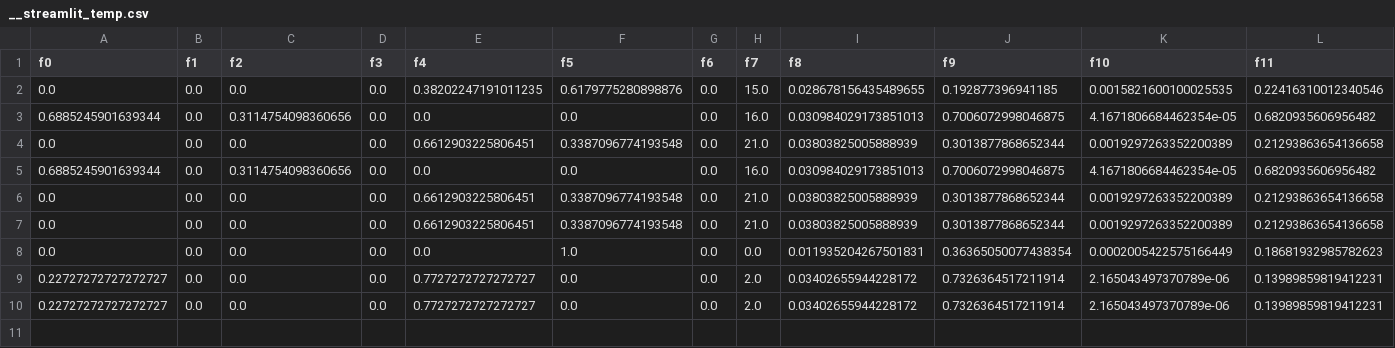
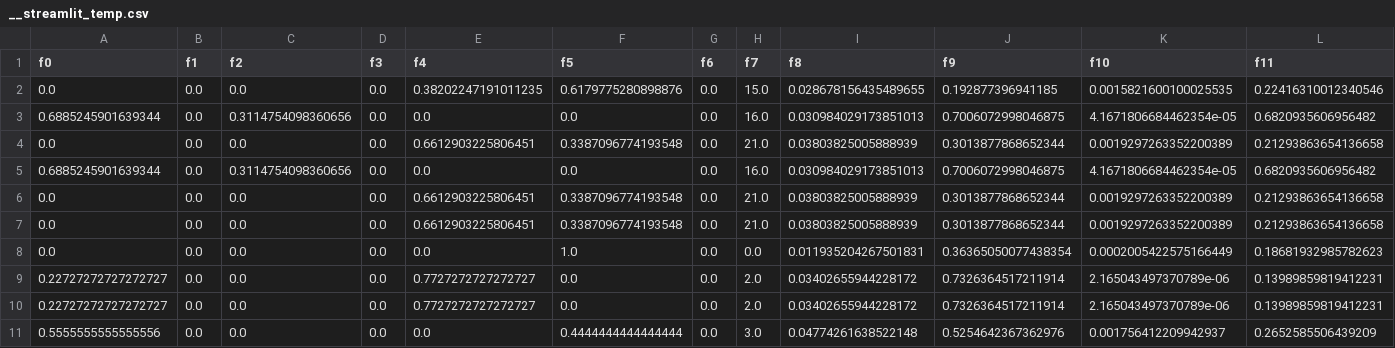
Before and after one commit to MannVaswani4/DeceptiVision, a CSV file: __streamlit_temp.csv, drawn as a sheet; only a part is shown; rows hold the shown columns only; the diff names each change by its address in the sheet, - before the commit and + after, or states it on an @@ line.

```diff
--- a/__streamlit_temp.csv
+++ b/__streamlit_temp.csv
+row 11: 0.5555555555555556 | 0.0 | 0.0 | 0.0 | 0.0 | 0.4444444444444444 | 0.0 | 3.0 | 0.04774261638522148 | 0.5254642367362976 | 0.001756412209942937 | 0.2652585506439209
```
Also changed, not shown: 1 other file.
